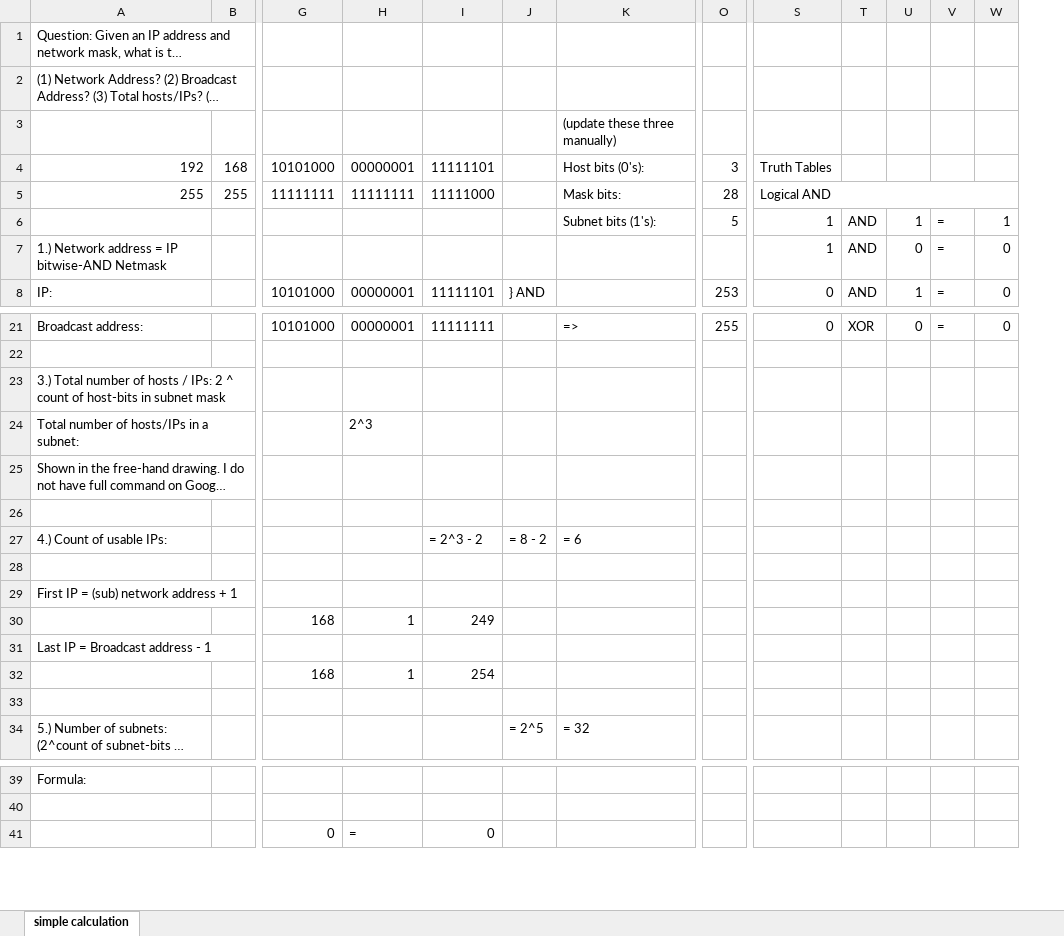
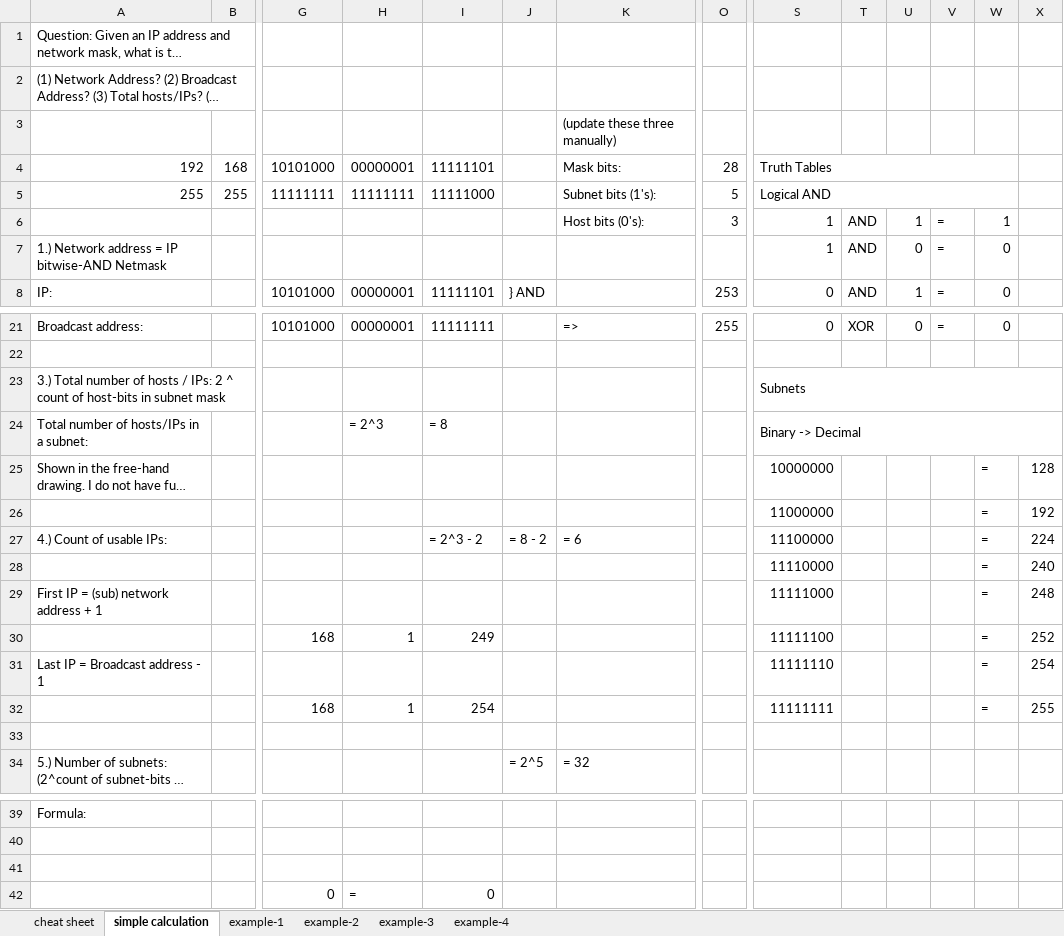
Before and after one commit to KamranAzeem/learn-aws, an Excel workbook: subnetting/Network-Subnetting_Binary-Method.xlsx, sheet simple calculation, drawn as a sheet; only a part is shown, gaps mark what is left out; long unchanged cells end in …; values as stored, in another font and other column widths than the file's, no cell formats; charts and pictures not drawn; rows hold the shown columns only; the diff names each change by its address in the sheet, - before the commit and + after, or states it on an @@ line.

```diff
--- a/subnetting/Network-Subnetting_Binary-Method.xlsx (sheet simple calculation)
+++ b/subnetting/Network-Subnetting_Binary-Method.xlsx (sheet simple calculation)
+sheet tab: cheat sheet
+sheet tab: example-1
+sheet tab: example-2
+sheet tab: example-3
+sheet tab: example-4
+column X, rows 25-32: 128 | 192 | 224 | 240 | 248 | 252 | 254 | 255
-K4: Host bits (0's):
+K4: Mask bits:
-O4: 3
+O4: 28
+S4:W4 merged
-K5: Mask bits:
+K5: Subnet bits (1's):
-O5: 28
+O5: 5
-K6: Subnet bits (1's):
+K6: Host bits (0's):
-O6: 5
+O6: 3
-S23: (empty)
+S23: Subnets
+S23:X23 merged
-H24: 2^3
+H24: = 2^3
-I24: (empty)
+I24: = 8
-S24: (empty)
+S24: Binary -> Decimal
+S24:X24 merged
-S25: (empty)
+S25: 10000000
-W25: (empty)
+W25: =
-row 26: (empty)
+row 26:  |  |  |  |  |  |  |  | 11000000 |  |  |  | = | 192
-S27: (empty)
+S27: 11100000
-W27: (empty)
+W27: =
-row 28: (empty)
+row 28:  |  |  |  |  |  |  |  | 11110000 |  |  |  | = | 240
-S29: (empty)
+S29: 11111000
-W29:W32: (empty)
+W29:W32: =
-S30: (empty)
+S30: 11111100
-S31: (empty)
+S31: 11111110
-S32: (empty)
+S32: 11111111
+row 41: (empty)
```
Also changed, not shown: cell formats, formulas that keep their value, charts or pictures, 2 other files.
